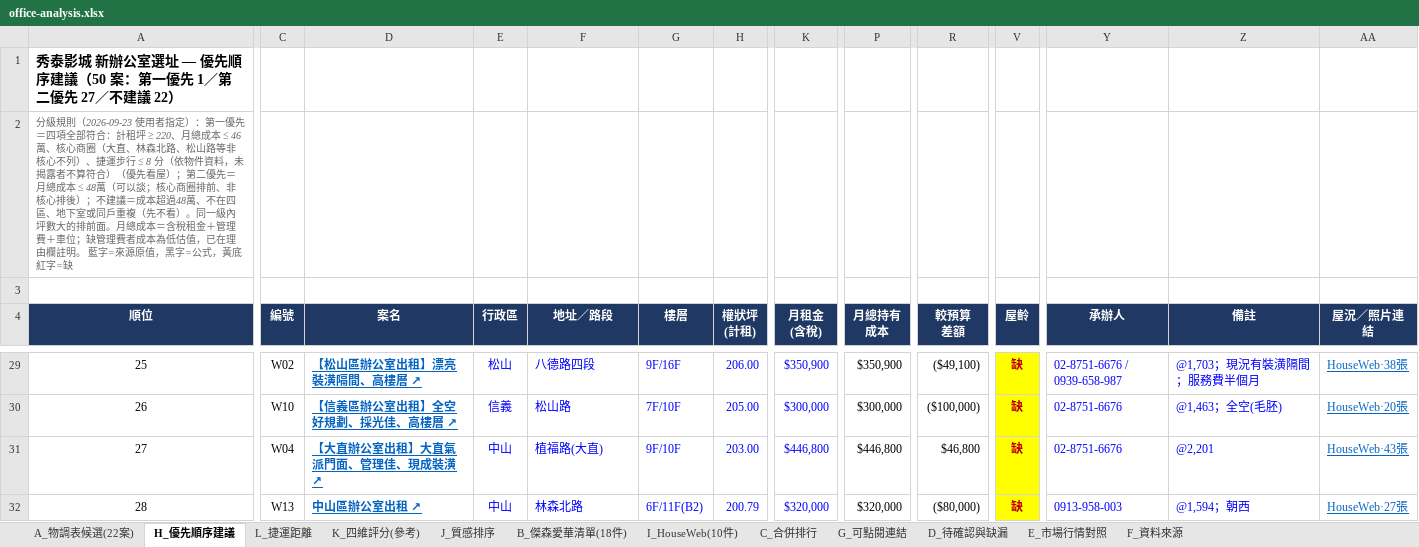
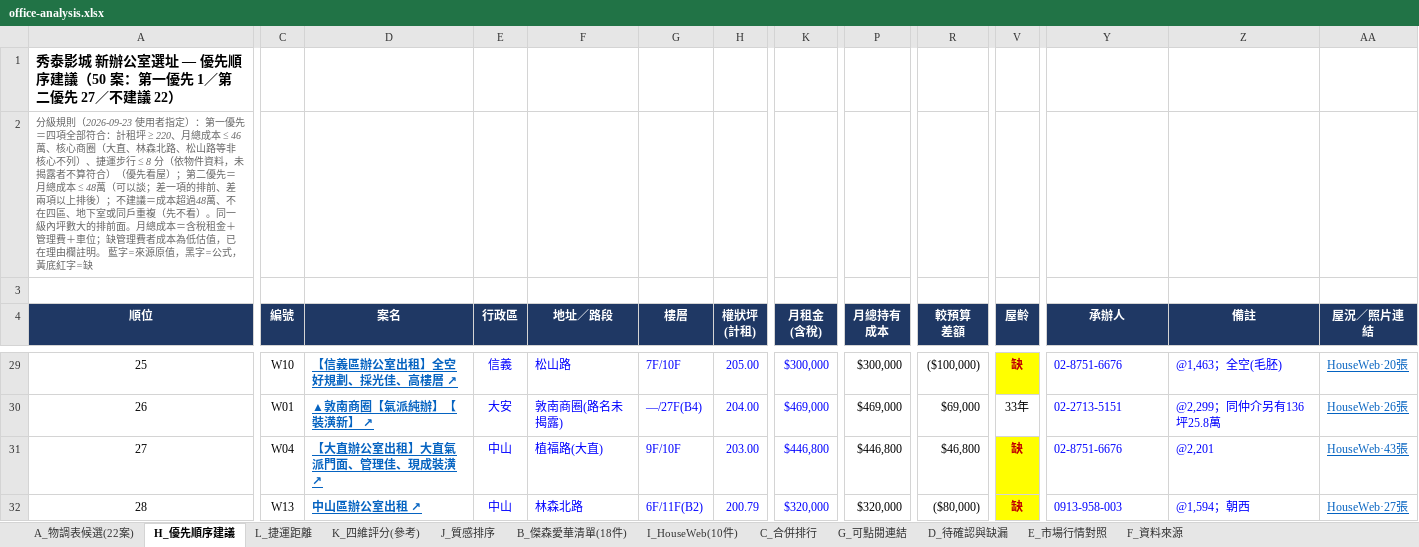
Before and after one commit to kevinashowtimes-web/showtime-office-dashboard, an Excel workbook: office-analysis.xlsx, sheet H_優先順序建議, drawn as a sheet; only a part is shown, gaps mark what is left out; values as stored, in another font and other column widths than the file's, no borders; the diff covers the shown part only; the diff names each change by its address in the sheet, - before the commit and + after, or states it on an @@ line.

```diff
--- a/office-analysis.xlsx (sheet H_優先順序建議)
+++ b/office-analysis.xlsx (sheet H_優先順序建議)
-A2 (順位): …可以談；核心商圈排前、非核心排後）；…
+A2 (順位): …可以談；差一項的排前、差兩項以上排後）；…
-C29 (編號): W02
+C29 (編號): W10
-D29 (案名): 【松山區辦公室出租】漂亮裝潢隔間、高樓層 ↗
+D29 (案名): 【信義區辦公室出租】全空好規劃、採光佳、高樓層 ↗
-E29 (行政區): 松山
+E29 (行政區): 信義
-F29 (地址／路段): 八德路四段
+F29 (地址／路段): 松山路
-G29 (樓層): 9F/16F
+G29 (樓層): 7F/10F
-H29 (權狀坪 (計租)): 206.00
+H29 (權狀坪 (計租)): 205.00
-K29 (月租金 (含稅)): $350,900
+K29 (月租金 (含稅)): $300,000
-P29 (月總持有 成本): $350,900
+P29 (月總持有 成本): $300,000
-R29 (較預算 差額): ($49,100)
+R29 (較預算 差額): ($100,000)
-Y29 (承辦人): 02-8751-6676 / 0939-658-987
+Y29 (承辦人): 02-8751-6676
-Z29 (備註): @1,703；現況有裝潢隔間；服務費半個月
+Z29 (備註): @1,463；全空(毛胚)
-AA29 (屋況／照片連結): HouseWeb·38張
+AA29 (屋況／照片連結): HouseWeb·20張
-C30 (編號): W10
+C30 (編號): W01
-D30 (案名): 【信義區辦公室出租】全空好規劃、採光佳、高樓層 ↗
+D30 (案名): ▲敦南商圈【氣派純辦】【裝潢新】 ↗
-E30 (行政區): 信義
+E30 (行政區): 大安
-F30 (地址／路段): 松山路
+F30 (地址／路段): 敦南商圈(路名未揭露)
-G30 (樓層): 7F/10F
+G30 (樓層): —/27F(B4)
-H30 (權狀坪 (計租)): 205.00
+H30 (權狀坪 (計租)): 204.00
-K30 (月租金 (含稅)): $300,000
+K30 (月租金 (含稅)): $469,000
-P30 (月總持有 成本): $300,000
+P30 (月總持有 成本): $469,000
-R30 (較預算 差額): ($100,000)
+R30 (較預算 差額): $69,000
-V30 (屋齡): 缺
+V30 (屋齡): 33年
@@ V30 fill: #FFFF00 → none, bold: on → off, text colour: #C00000 → black @@
-Y30 (承辦人): 02-8751-6676
+Y30 (承辦人): 02-2713-5151
-Z30 (備註): @1,463；全空(毛胚)
+Z30 (備註): @2,299；同仲介另有136坪25.8萬
-AA30 (屋況／照片連結): HouseWeb·20張
+AA30 (屋況／照片連結): HouseWeb·26張
```
Also changed, not shown: 12 added rows, 12 removed rows and 29 edited cells elsewhere in this sheet, sheet L_捷運距離, sheet K_四維評分(參考), formulas that keep their value, 1 other file.
